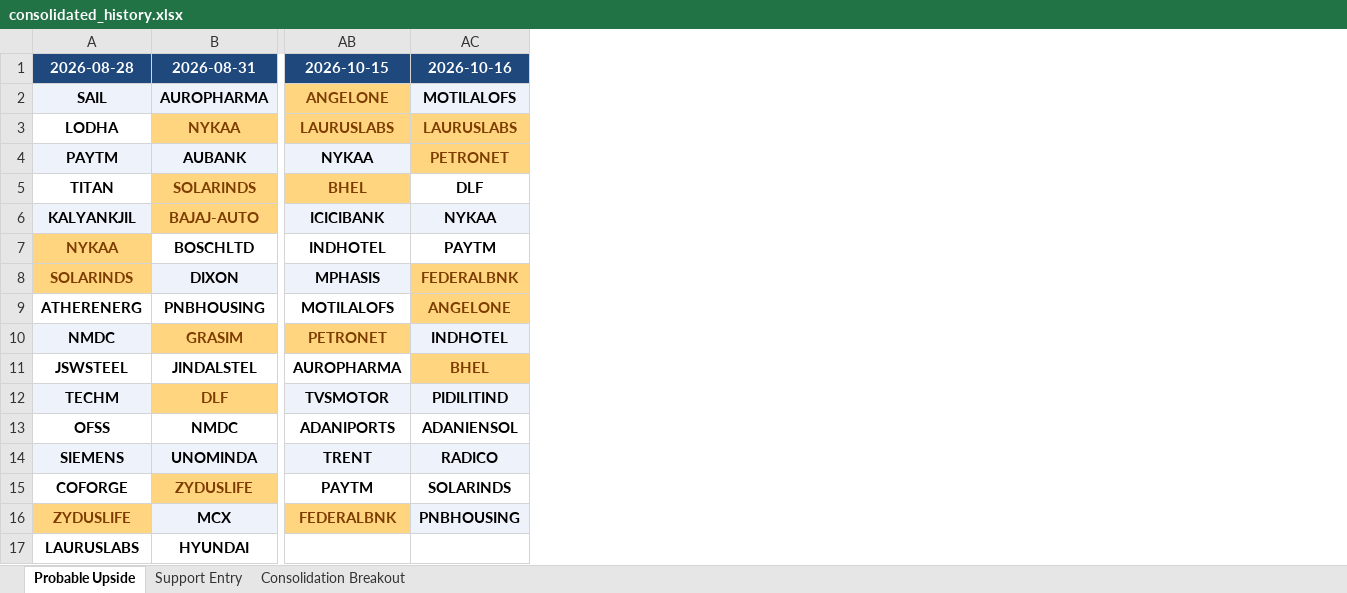
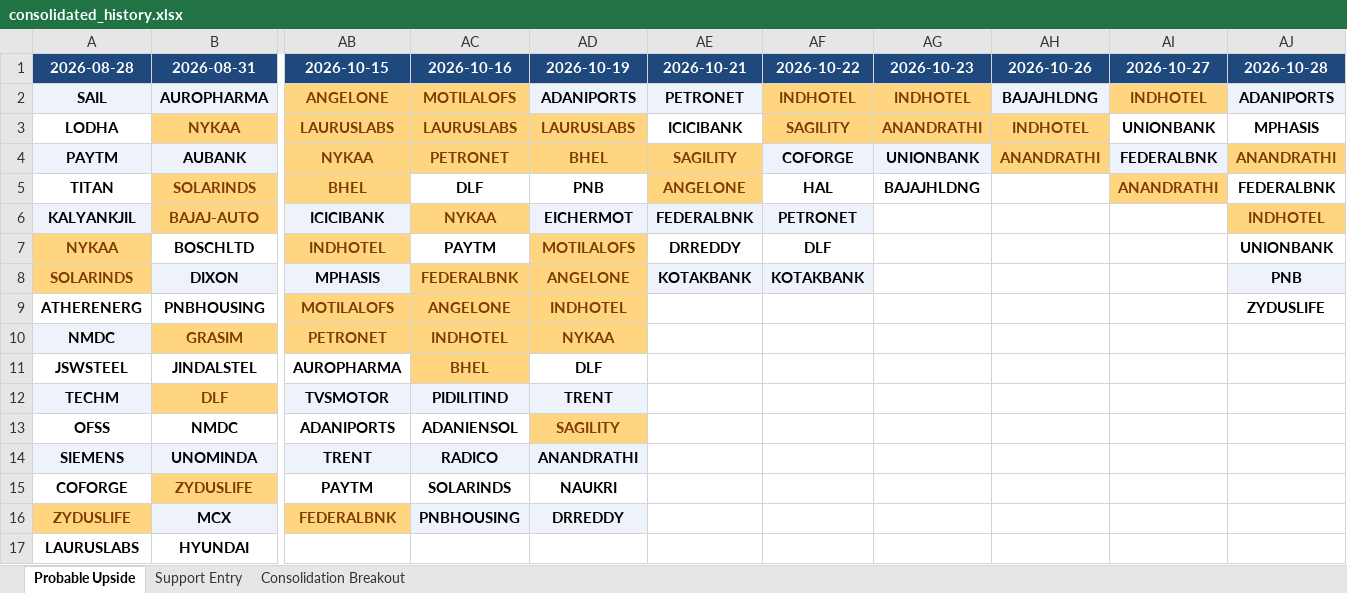
Before and after one commit to sushilray11/My_Project, an Excel workbook: Analysis/exports/consolidated_history.xlsx, sheet Probable Upside, drawn as a sheet; only a part is shown, gaps mark what is left out; values as stored, in another font and other column widths than the file's, no borders; the diff names each change by its address in the sheet, - before the commit and + after, or states it on an @@ line.

```diff
--- a/Analysis/exports/consolidated_history.xlsx (sheet Probable Upside)
+++ b/Analysis/exports/consolidated_history.xlsx (sheet Probable Upside)
+column AD (2026-10-19), rows 2-16: ADANIPORTS | LAURUSLABS | BHEL | PNB | EICHERMOT | MOTILALOFS | ANGELONE | INDHOTEL | NYKAA | DLF | TRENT | SAGILITY | ANANDRATHI | NAUKRI | DRREDDY
+column AE (2026-10-21), rows 2-8: PETRONET | ICICIBANK | SAGILITY | ANGELONE | FEDERALBNK | DRREDDY | KOTAKBANK
+column AF (2026-10-22), rows 2-8: INDHOTEL | SAGILITY | COFORGE | HAL | PETRONET | DLF | KOTAKBANK
+column AG (2026-10-23), rows 2-5: INDHOTEL | ANANDRATHI | UNIONBANK | BAJAJHLDNG
+column AH (2026-10-26), rows 2-4: BAJAJHLDNG | INDHOTEL | ANANDRATHI
+column AI (2026-10-27), rows 2-5: INDHOTEL | UNIONBANK | FEDERALBNK | ANANDRATHI
+column AJ (2026-10-28), rows 2-9: ADANIPORTS | MPHASIS | ANANDRATHI | FEDERALBNK | INDHOTEL | UNIONBANK | PNB | ZYDUSLIFE
@@ AC2 fill: #EEF3FB → #FFD580, text colour: black → #7D3C00 @@
@@ AB4 fill: #EEF3FB → #FFD580, text colour: black → #7D3C00 @@
@@ AC6 fill: #EEF3FB → #FFD580, text colour: black → #7D3C00 @@
@@ AB7 text colour: black → #7D3C00, fill: none → #FFD580 @@
@@ AB9 text colour: black → #7D3C00, fill: none → #FFD580 @@
@@ AC10 fill: #EEF3FB → #FFD580, text colour: black → #7D3C00 @@
```
Also changed, not shown: sheet Support Entry, sheet Consolidation Breakout, Analysis/exports/backtest_results.xlsx, Analysis/exports/fundamental_screener_20261004.xlsx, 5 other files.
